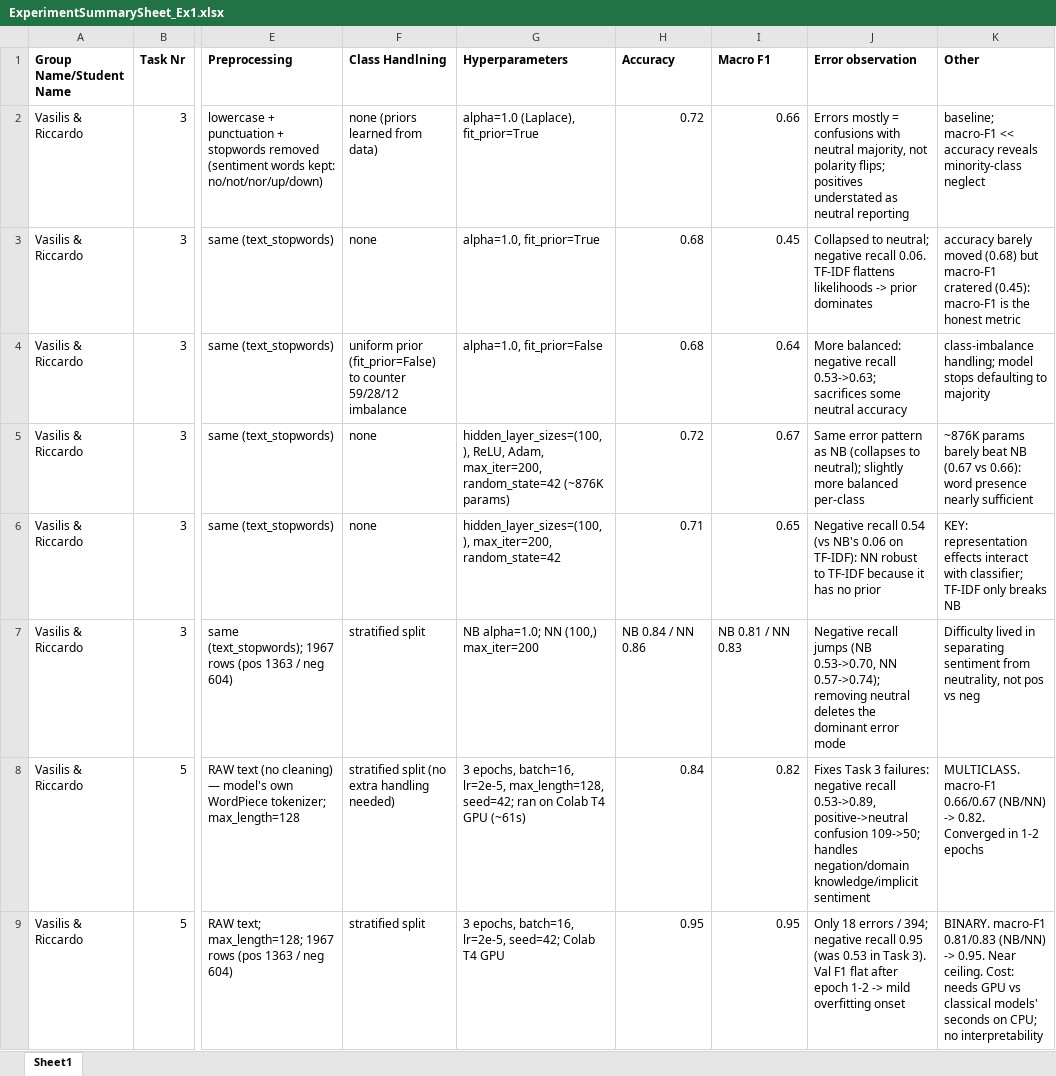
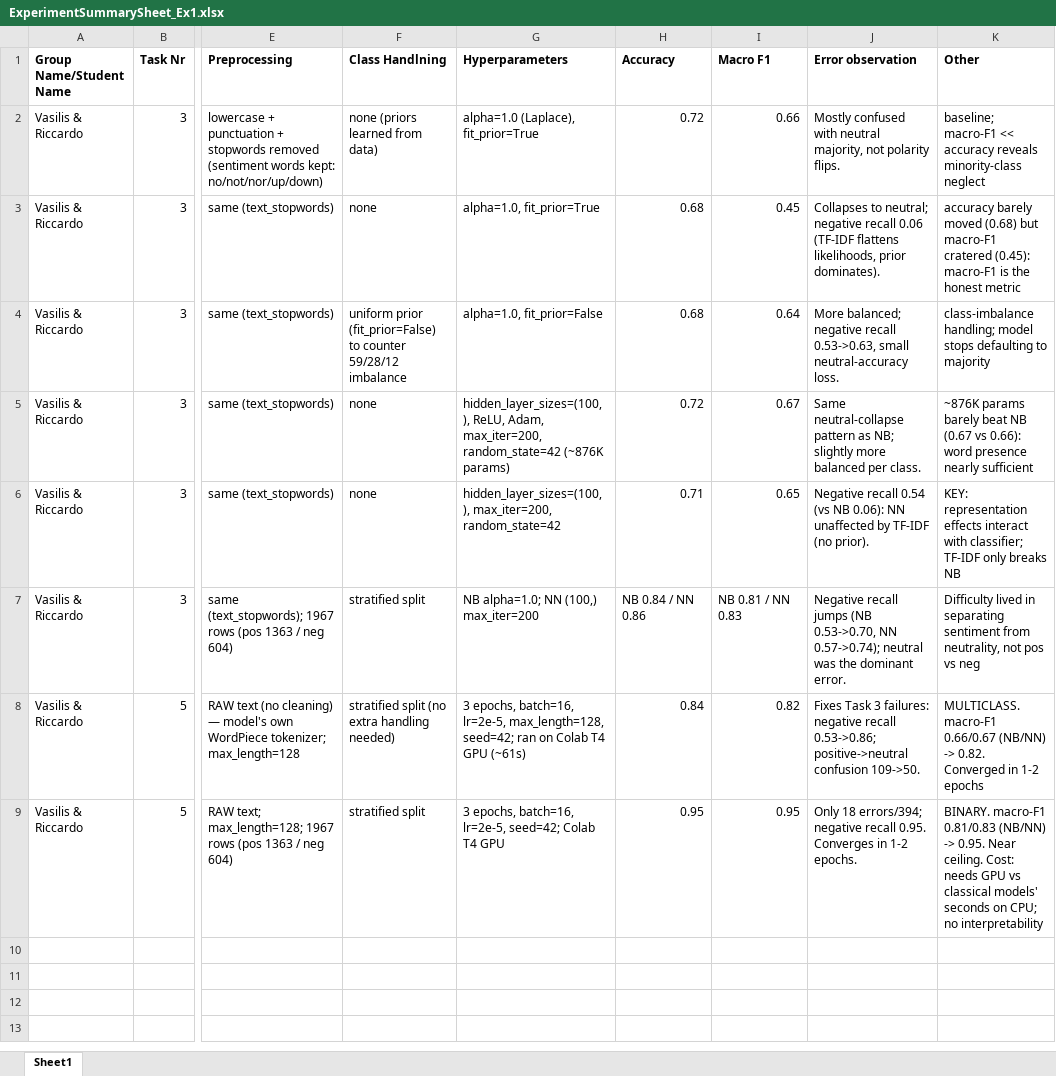
Before and after one commit to riccardotella/Sentiment_Analysis_of_Financial_News, an Excel workbook: ExperimentSummarySheet_Ex1.xlsx, sheet Sheet1, drawn as a sheet; only a part is shown, gaps mark what is left out; values as stored, in another font and other column widths than the file's, no borders; the diff names each change by its address in the sheet, - before the commit and + after, or states it on an @@ line.

Commit message:
excel update

```diff
--- a/ExperimentSummarySheet_Ex1.xlsx (sheet Sheet1)
+++ b/ExperimentSummarySheet_Ex1.xlsx (sheet Sheet1)
-J2 (Error observation): Errors mostly = confusions with neutral majority, not polarity flips; positives understated as neutral reporting
+J2 (Error observation): Mostly confused with neutral majority, not polarity flips.
-J3 (Error observation): Collapsed to neutral; negative recall 0.06. TF-IDF flattens likelihoods -> prior dominates
+J3 (Error observation): Collapses to neutral; negative recall 0.06 (TF-IDF flattens likelihoods, prior dominates).
-J4 (Error observation): More balanced: negative recall 0.53->0.63; sacrifices some neutral accuracy
+J4 (Error observation): More balanced; negative recall 0.53->0.63, small neutral-accuracy loss.
-J5 (Error observation): Same error pattern as NB (collapses to neutral); slightly more balanced per-class
+J5 (Error observation): Same neutral-collapse pattern as NB; slightly more balanced per class.
-J6 (Error observation): …0.54 (vs NB's 0.06 on TF-IDF): NN robust to TF-IDF because it has no prior
+J6 (Error observation): …0.54 (vs NB 0.06): NN unaffected by TF-IDF (no prior).
-J7 (Error observation): …NN 0.57->0.74); removing neutral deletes the dominant error mode
+J7 (Error observation): …NN 0.57->0.74); neutral was the dominant error.
-J8 (Error observation): …negative recall 0.53->0.89, positive->neutral confusion 109->50; handles negation/domain knowledge/implicit sentiment
+J8 (Error observation): …negative recall 0.53->0.86; positive->neutral confusion 109->50.
-J9 (Error observation): Only 18 errors / 394; negative recall 0.95 (was 0.53 in Task 3). Val F1 flat after epoch 1-2 -> mild overfitting onset
+J9 (Error observation): Only 18 errors/394; negative recall 0.95. Converges in 1-2 epochs.
```
Also changed, not shown: 2 other files.
